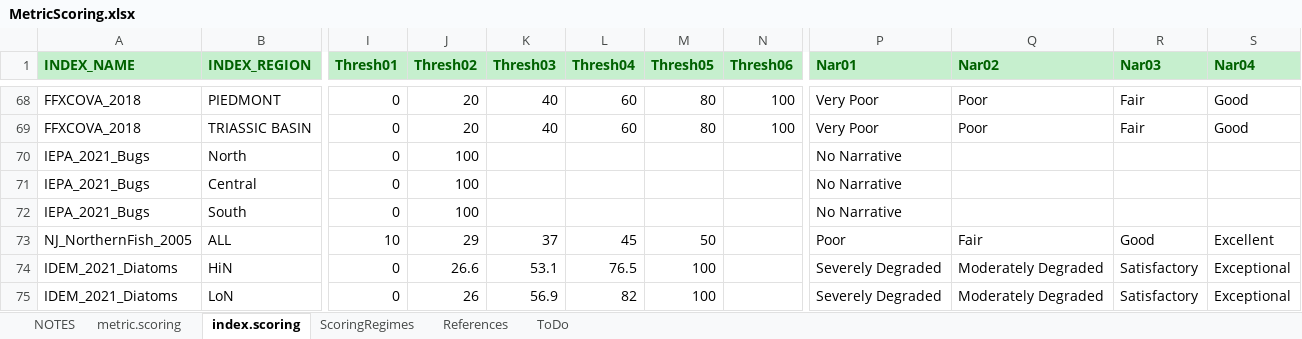
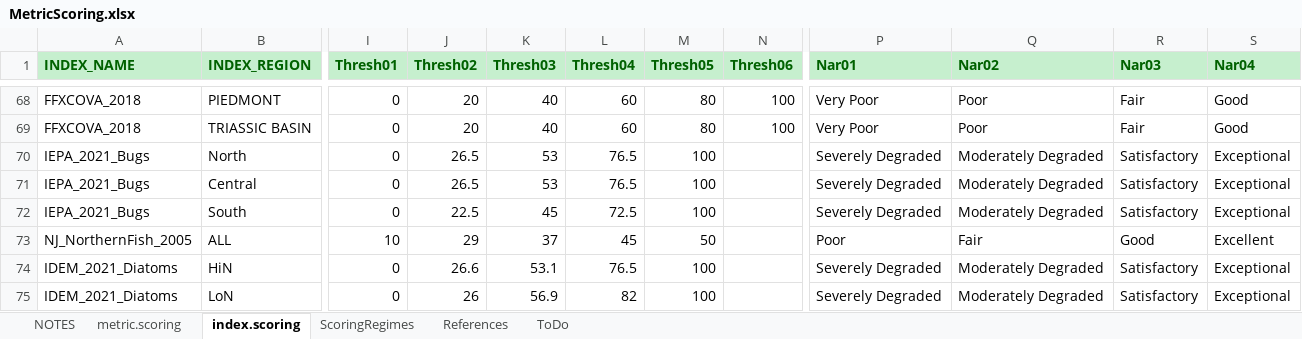
Before and after one commit to leppott/BioMonTools, an Excel workbook: inst/extdata/MetricScoring.xlsx, sheet index.scoring, drawn as a sheet; only a part is shown, gaps mark what is left out; values as stored, in another font and other column widths than the file's, no borders; the diff names each change by its address in the sheet, - before the commit and + after, or states it on an @@ line.

Commit message:
Version 0.5.0.9068
-   refactor: Update MetricScoring.xlsx for IEPA, Issue \#63
-   tests: Update test\_threshold\_numdigits to show rows with issues

```diff
--- a/inst/extdata/MetricScoring.xlsx (sheet index.scoring)
+++ b/inst/extdata/MetricScoring.xlsx (sheet index.scoring)
-J70:J71 (Thresh02): 100
+J70:J71 (Thresh02): 26.5
-K70:K71 (Thresh03): (empty)
+K70:K71 (Thresh03): 53
-L70:L71 (Thresh04): (empty)
+L70:L71 (Thresh04): 76.5
-M70:M72 (Thresh05): (empty)
+M70:M72 (Thresh05): 100
-P70:P72 (Nar01): No Narrative
+P70:P72 (Nar01): Severely Degraded
-Q70:Q72 (Nar02): (empty)
+Q70:Q72 (Nar02): Moderately Degraded
-R70:R72 (Nar03): (empty)
+R70:R72 (Nar03): Satisfactory
-S70:S72 (Nar04): (empty)
+S70:S72 (Nar04): Exceptional
-J72 (Thresh02): 100
+J72 (Thresh02): 22.5
-K72 (Thresh03): (empty)
+K72 (Thresh03): 45
-L72 (Thresh04): (empty)
+L72 (Thresh04): 72.5
```
Also changed, not shown: sheet metric.scoring, sheet NOTES, 5 other files.
